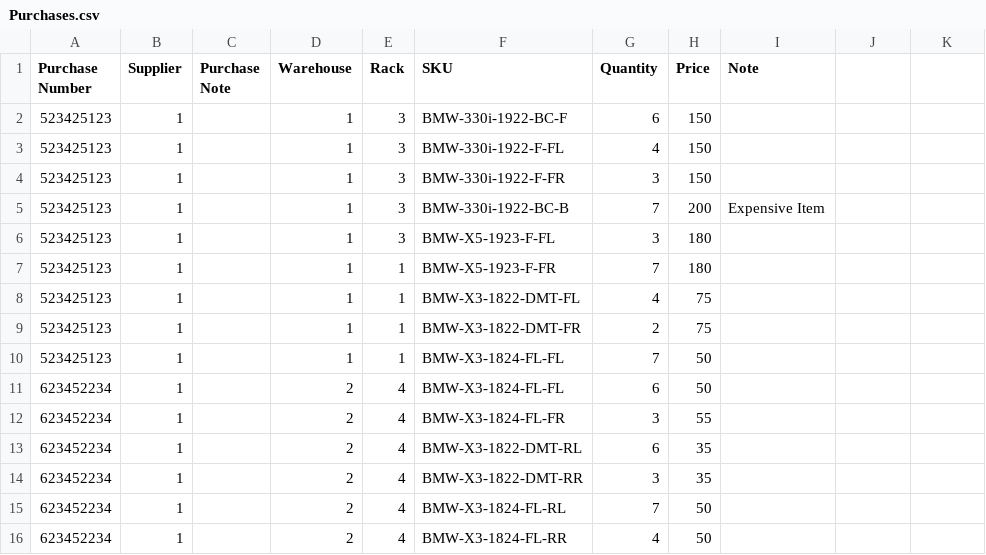
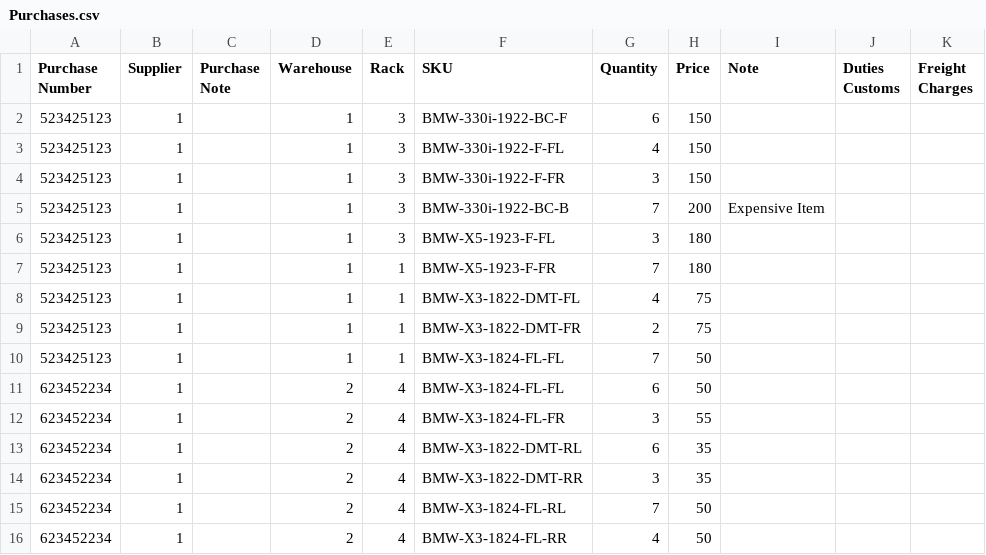
Before and after one commit to muhammadsaifullahasif/Inventory-Management-System-Devlinkx, a CSV file: public/Purchases.csv, drawn as a sheet; the diff names each change by its address in the sheet, - before the commit and + after, or states it on an @@ line.

Commit message:
Update Purchase.csv file

```diff
--- a/public/Purchases.csv
+++ b/public/Purchases.csv
-J1: (empty)
+J1: Duties Customs
-K1: (empty)
+K1: Freight Charges
```
